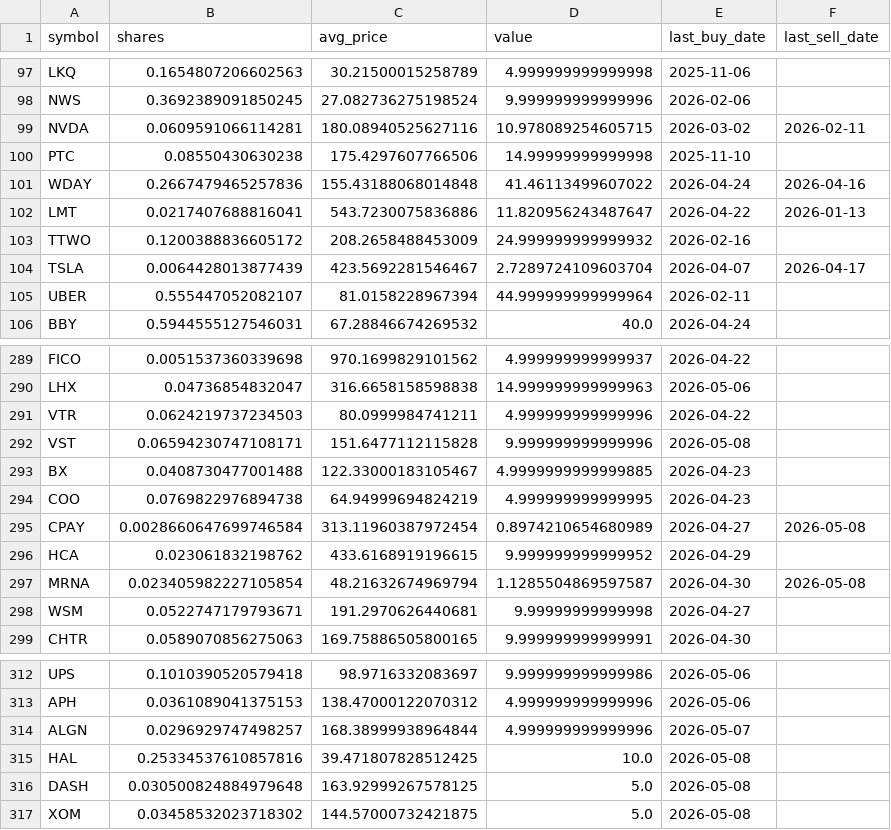
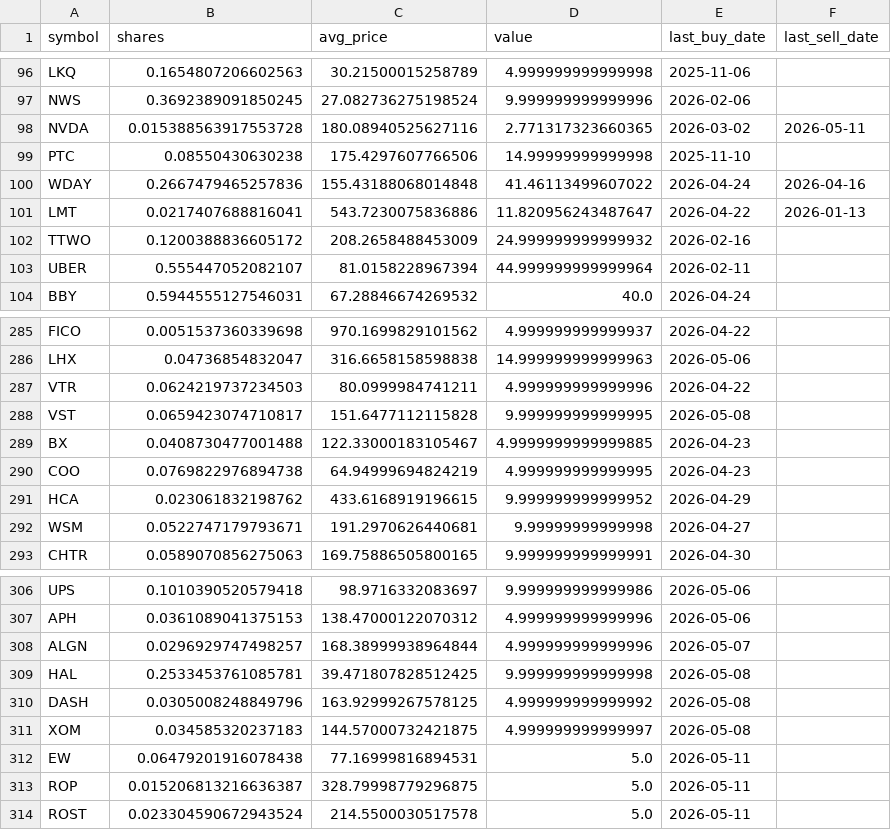
Before and after one commit to TechGroei/Test_Stock_Trading_Strategy, a CSV file: data/portfolio.csv, drawn as a sheet; only a part is shown, gaps mark what is left out; the diff covers the shown part only.

```diff
--- a/data/portfolio.csv
+++ b/data/portfolio.csv
@@ -98,3 +97,3 @@ LKQ,0.1654807206602563,30.21500015258789,4.999999999999998,2025-11-06,
 NWS,0.3692389091850245,27.082736275198524,9.999999999999996,2026-02-06,
-NVDA,0.0609591066114281,180.08940525627116,10.978089254605715,2026-03-02,2026-02-11
+NVDA,0.015388563917553728,180.08940525627116,2.771317323660365,2026-03-02,2026-05-11
 PTC,0.08550430630238,175.4297607766506,14.99999999999998,2025-11-10,
@@ -103,3 +102,2 @@ LMT,0.0217407688816041,543.7230075836886,11.820956243487647,2026-04-22,2026-01-1
 TTWO,0.1200388836605172,208.2658488453009,24.999999999999932,2026-02-16,
-TSLA,0.0064428013877439,423.5692281546467,2.7289724109603704,2026-04-07,2026-04-17
 UBER,0.555447052082107,81.0158228967394,44.999999999999964,2026-02-11,
@@ -291,8 +287,6 @@ LHX,0.04736854832047,316.6658158598838,14.999999999999963,2026-05-06,
 VTR,0.0624219737234503,80.0999984741211,4.999999999999996,2026-04-22,
-VST,0.06594230747108171,151.6477112115828,9.999999999999996,2026-05-08,
+VST,0.0659423074710817,151.6477112115828,9.999999999999995,2026-05-08,
 BX,0.0408730477001488,122.33000183105467,4.9999999999999885,2026-04-23,
 COO,0.0769822976894738,64.94999694824219,4.999999999999995,2026-04-23,
-CPAY,0.0028660647699746584,313.11960387972454,0.8974210654680989,2026-04-27,2026-05-08
 HCA,0.023061832198762,433.6168919196615,9.999999999999952,2026-04-29,
-MRNA,0.023405982227105854,48.21632674969794,1.1285504869597587,2026-04-30,2026-05-08
 WSM,0.0522747179793671,191.2970626440681,9.99999999999998,2026-04-27,
@@ -314,4 +308,7 @@ APH,0.0361089041375153,138.47000122070312,4.999999999999996,2026-05-06,
 ALGN,0.0296929747498257,168.38999938964844,4.999999999999996,2026-05-07,
-HAL,0.25334537610857816,39.471807828512425,10.0,2026-05-08,
-DASH,0.030500824884979648,163.92999267578125,5.0,2026-05-08,
-XOM,0.03458532023718302,144.57000732421875,5.0,2026-05-08,
+HAL,0.2533453761085781,39.471807828512425,9.999999999999998,2026-05-08,
+DASH,0.0305008248849796,163.92999267578125,4.999999999999992,2026-05-08,
+XOM,0.034585320237183,144.57000732421875,4.999999999999997,2026-05-08,
+EW,0.06479201916078438,77.16999816894531,5.0,2026-05-11,
+ROP,0.015206813216636387,328.79998779296875,5.0,2026-05-11,
+ROST,0.023304590672943524,214.5500030517578,5.0,2026-05-11,
```
Also changed, not shown: 3 removed rows and 29 edited cells elsewhere in this file, data/trades_history.csv, 1 other file.
